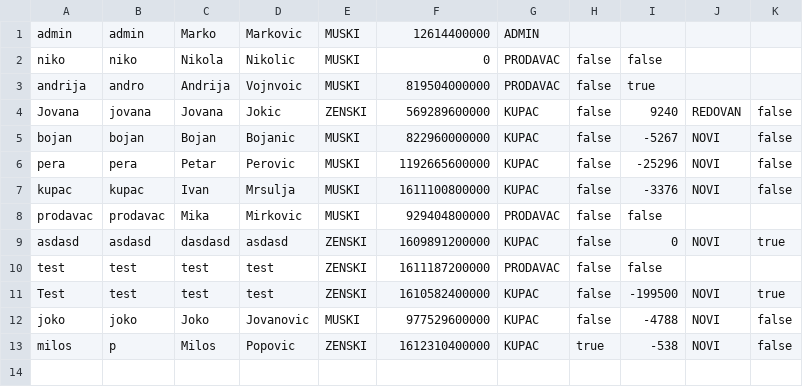
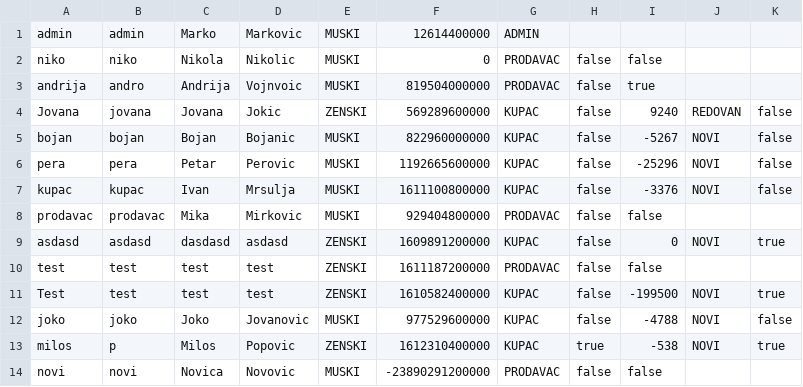
Before and after one commit to ivanmrsulja/ticket-ordering-app, a CSV file: data/korisnici.csv, drawn as a sheet.

```diff
--- a/data/korisnici.csv
+++ b/data/korisnici.csv
@@ -12,2 +12,3 @@ Test;test;test;test;ZENSKI;1610582400000;KUPAC;false;-199500;NOVI;true
 joko;joko;Joko;Jovanovic;MUSKI;977529600000;KUPAC;false;-4788;NOVI;false
-milos;p;Milos;Popovic;ZENSKI;1612310400000;KUPAC;true;-538;NOVI;false
+milos;p;Milos;Popovic;ZENSKI;1612310400000;KUPAC;true;-538;NOVI;true
+novi;novi;Novica;Novovic;MUSKI;-23890291200000;PRODAVAC;false;false
```
Also changed, not shown: data/lokacije.csv, data/manifestacije.csv, 5 other files.
